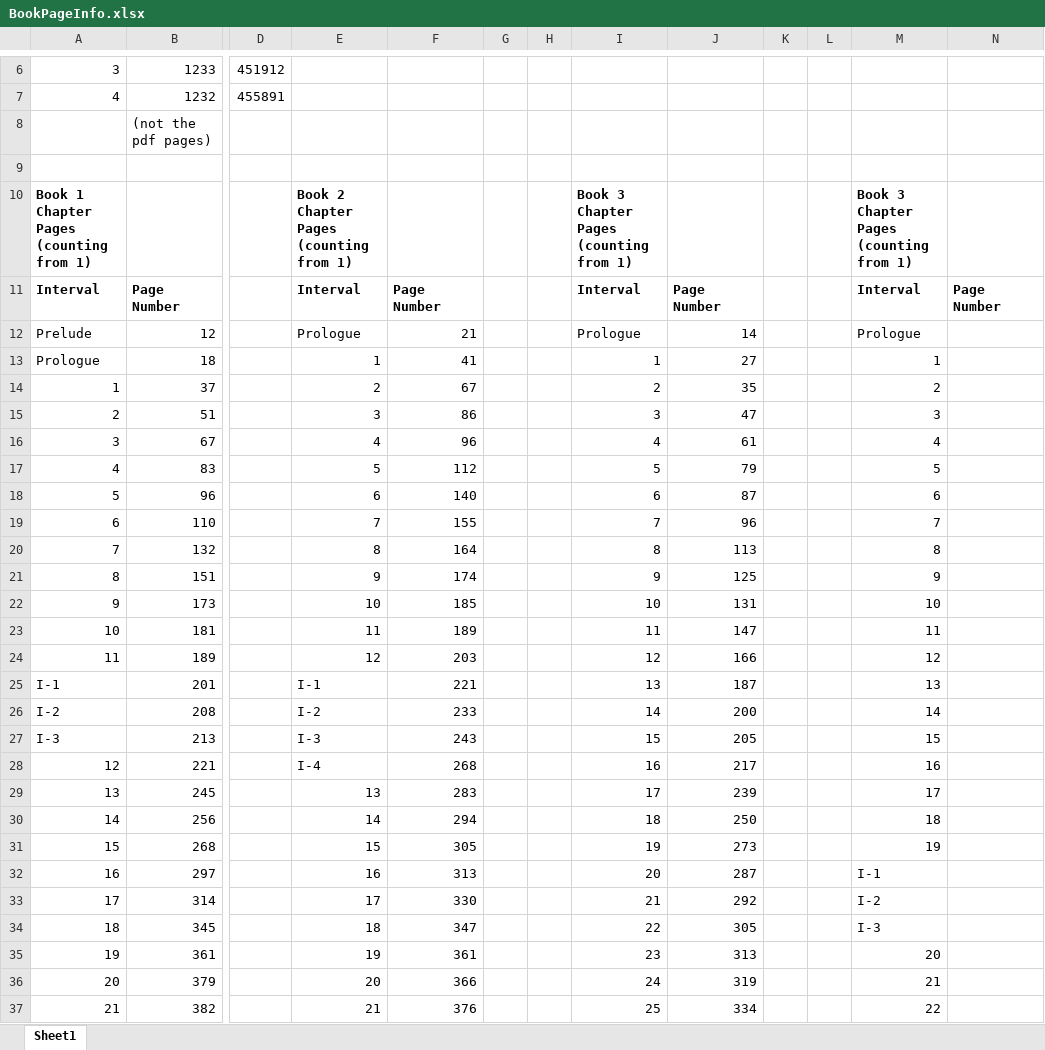
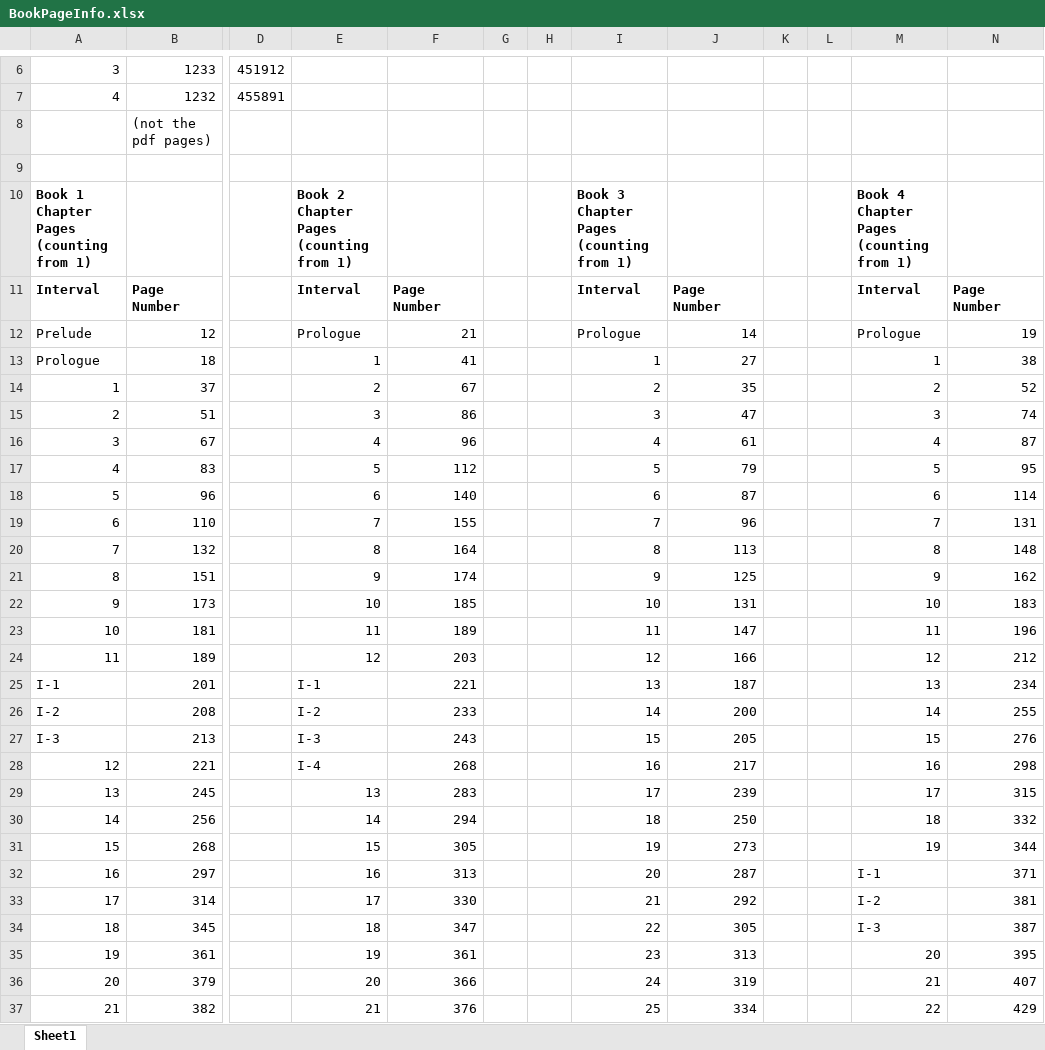
Before and after one commit to nkinnaird/StormlightArchiveNLP, an Excel workbook: StormlightArchiveBooks/BookPageInfo.xlsx, sheet Sheet1, drawn as a sheet; only a part is shown, gaps mark what is left out; values as stored, in another font and other column widths than the file's, no borders; the diff covers the shown part only; the diff names each change by its address in the sheet, - before the commit and + after, or states it on an @@ line.

Commit message:
Recorded pages numbers for book 4.

```diff
--- a/StormlightArchiveBooks/BookPageInfo.xlsx (sheet Sheet1)
+++ b/StormlightArchiveBooks/BookPageInfo.xlsx (sheet Sheet1)
-M10: Book 3 Chapter Pages (counting from 1)
+M10: Book 4 Chapter Pages (counting from 1)
-N12: (empty)
+N12: 19
-N13: (empty)
+N13: 38
-N14: (empty)
+N14: 52
-N15: (empty)
+N15: 74
-N16: (empty)
+N16: 87
-N17: (empty)
+N17: 95
-N18: (empty)
+N18: 114
-N19: (empty)
+N19: 131
-N20: (empty)
+N20: 148
-N21: (empty)
+N21: 162
-N22: (empty)
+N22: 183
-N23: (empty)
+N23: 196
-N24: (empty)
+N24: 212
-N25: (empty)
+N25: 234
-N26: (empty)
+N26: 255
-N27: (empty)
+N27: 276
-N28: (empty)
+N28: 298
-N29: (empty)
+N29: 315
-N30: (empty)
+N30: 332
-N31: (empty)
+N31: 344
-N32: (empty)
+N32: 371
-N33: (empty)
+N33: 381
-N34: (empty)
+N34: 387
-N35: (empty)
+N35: 395
-N36: (empty)
+N36: 407
-N37: (empty)
+N37: 429
```
Also changed, not shown: 106 edited cells elsewhere in this sheet.
